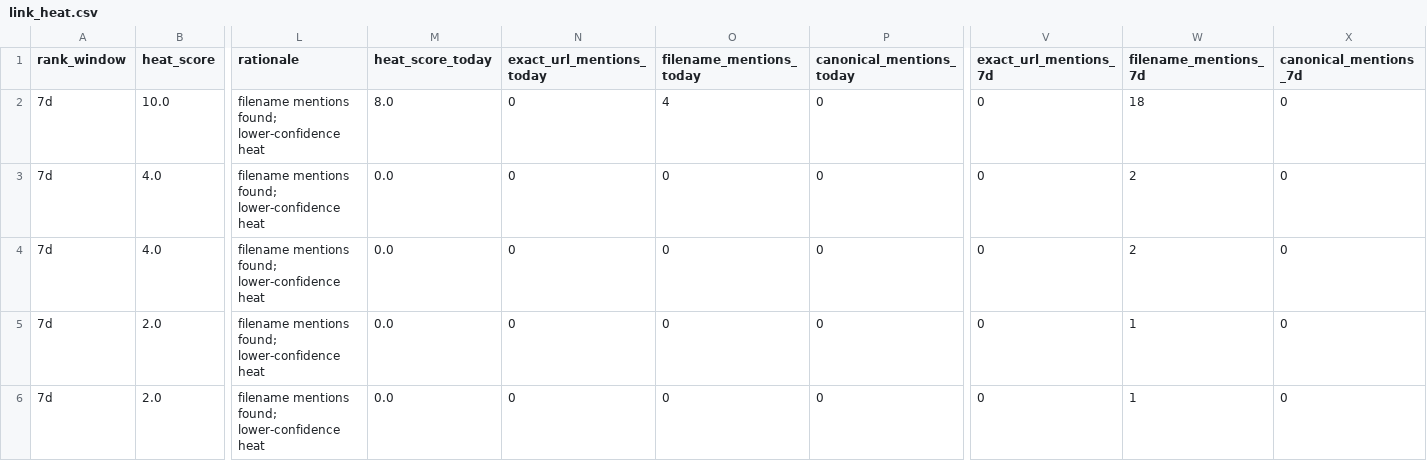
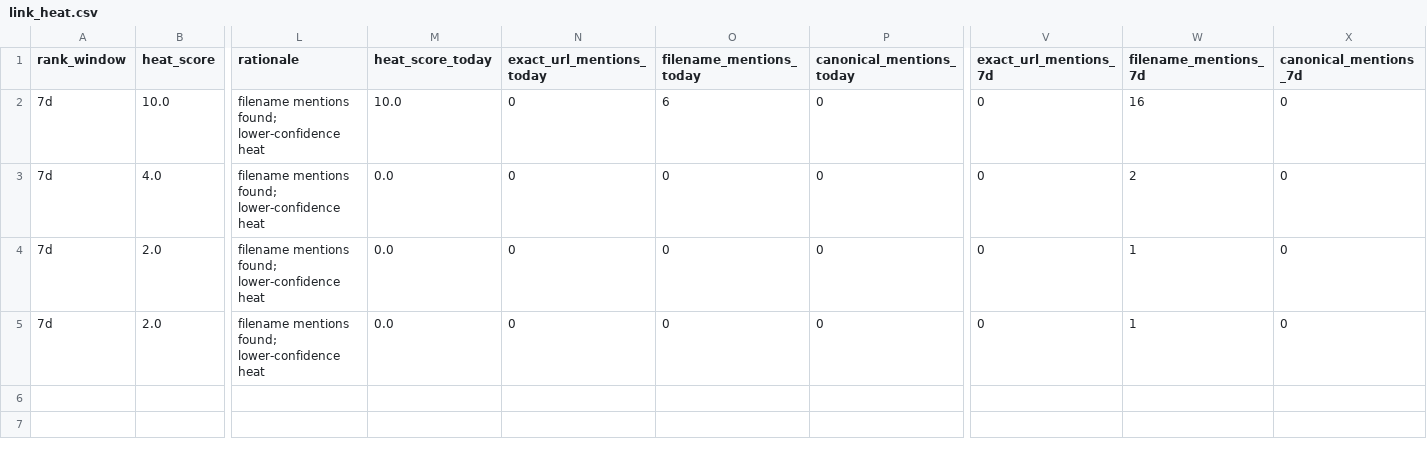
Before and after one commit to umqadir/nyc-report-heat, a CSV file: outputs/link_heat.csv, drawn as a sheet; only a part is shown, gaps mark what is left out; rows hold the shown columns only; the diff names each change by its address in the sheet, - before the commit and + after, or states it on an @@ line.

```diff
--- a/outputs/link_heat.csv
+++ b/outputs/link_heat.csv
-M2 (heat_score_today): 8.0
+M2 (heat_score_today): 10.0
-O2 (filename_mentions_today): 4
+O2 (filename_mentions_today): 6
-W2 (filename_mentions_7d): 18
+W2 (filename_mentions_7d): 16
-row 3: 7d | 4.0 | filename mentions found; lower-confidence heat | 0.0 | 0 | 0 | 0 | 0 | 2 | 0
```
Also changed, not shown: 7 other files.
